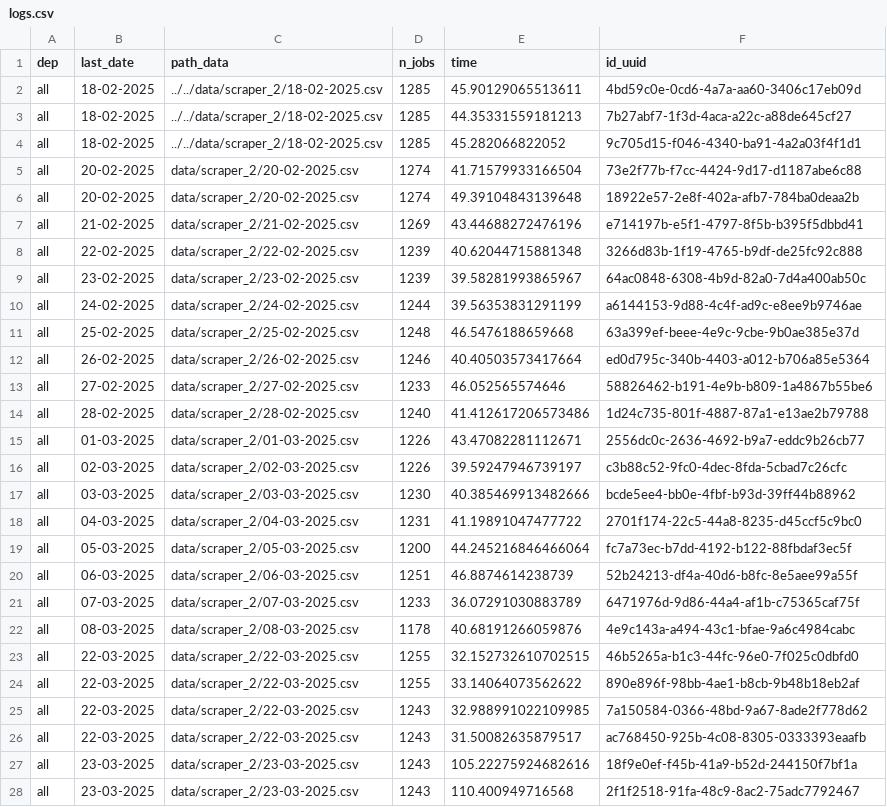
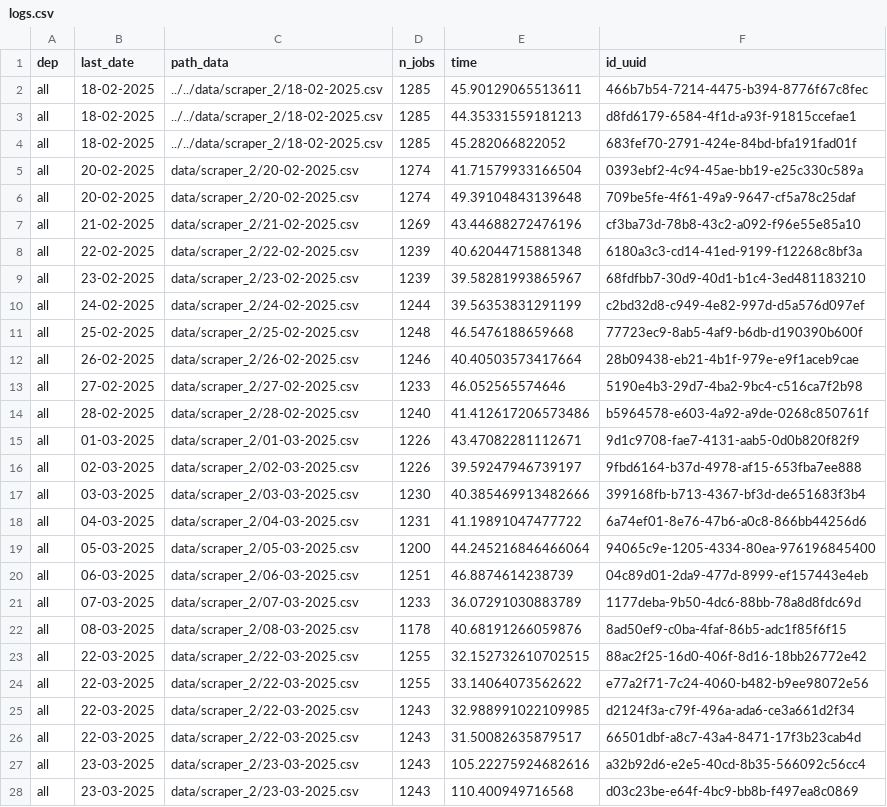
Before and after one commit to CJ2901/extract_empleos, a CSV file: scrapers/scraper_2/logs/logs.csv, drawn as a sheet; only a part is shown; the diff covers the shown part only.

```diff
--- a/scrapers/scraper_2/logs/logs.csv
+++ b/scrapers/scraper_2/logs/logs.csv
@@ -1,28 +1,28 @@
 dep,last_date,path_data,n_jobs,time,id_uuid
-all,18-02-2025,../../data/scraper_2/18-02-2025.csv,1285,45.90129065513611,4bd59c0e-0cd6-4a7a-aa60-3406c17eb09d
-all,18-02-2025,../../data/scraper_2/18-02-2025.csv,1285,44.35331559181213,7b27abf7-1f3d-4aca-a22c-a88de645cf27
-all,18-02-2025,../../data/scraper_2/18-02-2025.csv,1285,45.282066822052,9c705d15-f046-4340-ba91-4a2a03f4f1d1
-all,20-02-2025,data/scraper_2/20-02-2025.csv,1274,41.71579933166504,73e2f77b-f7cc-4424-9d17-d1187abe6c88
-all,20-02-2025,data/scraper_2/20-02-2025.csv,1274,49.39104843139648,18922e57-2e8f-402a-afb7-784ba0deaa2b
-all,21-02-2025,data/scraper_2/21-02-2025.csv,1269,43.44688272476196,e714197b-e5f1-4797-8f5b-b395f5dbbd41
-all,22-02-2025,data/scraper_2/22-02-2025.csv,1239,40.62044715881348,3266d83b-1f19-4765-b9df-de25fc92c888
-all,23-02-2025,data/scraper_2/23-02-2025.csv,1239,39.58281993865967,64ac0848-6308-4b9d-82a0-7d4a400ab50c
-all,24-02-2025,data/scraper_2/24-02-2025.csv,1244,39.56353831291199,a6144153-9d88-4c4f-ad9c-e8ee9b9746ae
-all,25-02-2025,data/scraper_2/25-02-2025.csv,1248,46.5476188659668,63a399ef-beee-4e9c-9cbe-9b0ae385e37d
-all,26-02-2025,data/scraper_2/26-02-2025.csv,1246,40.40503573417664,ed0d795c-340b-4403-a012-b706a85e5364
-all,27-02-2025,data/scraper_2/27-02-2025.csv,1233,46.052565574646,58826462-b191-4e9b-b809-1a4867b55be6
-all,28-02-2025,data/scraper_2/28-02-2025.csv,1240,41.412617206573486,1d24c735-801f-4887-87a1-e13ae2b79788
-all,01-03-2025,data/scraper_2/01-03-2025.csv,1226,43.47082281112671,2556dc0c-2636-4692-b9a7-eddc9b26cb77
-all,02-03-2025,data/scraper_2/02-03-2025.csv,1226,39.59247946739197,c3b88c52-9fc0-4dec-8fda-5cbad7c26cfc
-all,03-03-2025,data/scraper_2/03-03-2025.csv,1230,40.385469913482666,bcde5ee4-bb0e-4fbf-b93d-39ff44b88962
-all,04-03-2025,data/scraper_2/04-03-2025.csv,1231,41.19891047477722,2701f174-22c5-44a8-8235-d45ccf5c9bc0
-all,05-03-2025,data/scraper_2/05-03-2025.csv,1200,44.245216846466064,fc7a73ec-b7dd-4192-b122-88fbdaf3ec5f
-all,06-03-2025,data/scraper_2/06-03-2025.csv,1251,46.8874614238739,52b24213-df4a-40d6-b8fc-8e5aee99a55f
-all,07-03-2025,data/scraper_2/07-03-2025.csv,1233,36.07291030883789,6471976d-9d86-44a4-af1b-c75365caf75f
-all,08-03-2025,data/scraper_2/08-03-2025.csv,1178,40.68191266059876,4e9c143a-a494-43c1-bfae-9a6c4984cabc
-all,22-03-2025,data/scraper_2/22-03-2025.csv,1255,32.152732610702515,46b5265a-b1c3-44fc-96e0-7f025c0dbfd0
-all,22-03-2025,data/scraper_2/22-03-2025.csv,1255,33.14064073562622,890e896f-98bb-4ae1-b8cb-9b48b18eb2af
-all,22-03-2025,data/scraper_2/22-03-2025.csv,1243,32.988991022109985,7a150584-0366-48bd-9a67-8ade2f778d62
-all,22-03-2025,data/scraper_2/22-03-2025.csv,1243,31.50082635879517,ac768450-925b-4c08-8305-0333393eaafb
-all,23-03-2025,data/scraper_2/23-03-2025.csv,1243,105.22275924682616,18f9e0ef-f45b-41a9-b52d-244150f7bf1a
-all,23-03-2025,data/scraper_2/23-03-2025.csv,1243,110.400949716568,2f1f2518-91fa-48c9-8ac2-75adc7792467
+all,18-02-2025,../../data/scraper_2/18-02-2025.csv,1285,45.90129065513611,466b7b54-7214-4475-b394-8776f67c8fec
+all,18-02-2025,../../data/scraper_2/18-02-2025.csv,1285,44.35331559181213,d8fd6179-6584-4f1d-a93f-91815ccefae1
+all,18-02-2025,../../data/scraper_2/18-02-2025.csv,1285,45.282066822052,683fef70-2791-424e-84bd-bfa191fad01f
+all,20-02-2025,data/scraper_2/20-02-2025.csv,1274,41.71579933166504,0393ebf2-4c94-45ae-bb19-e25c330c589a
+all,20-02-2025,data/scraper_2/20-02-2025.csv,1274,49.39104843139648,709be5fe-4f61-49a9-9647-cf5a78c25daf
+all,21-02-2025,data/scraper_2/21-02-2025.csv,1269,43.44688272476196,cf3ba73d-78b8-43c2-a092-f96e55e85a10
+all,22-02-2025,data/scraper_2/22-02-2025.csv,1239,40.62044715881348,6180a3c3-cd14-41ed-9199-f12268c8bf3a
+all,23-02-2025,data/scraper_2/23-02-2025.csv,1239,39.58281993865967,68fdfbb7-30d9-40d1-b1c4-3ed481183210
+all,24-02-2025,data/scraper_2/24-02-2025.csv,1244,39.56353831291199,c2bd32d8-c949-4e82-997d-d5a576d097ef
+all,25-02-2025,data/scraper_2/25-02-2025.csv,1248,46.5476188659668,77723ec9-8ab5-4af9-b6db-d190390b600f
+all,26-02-2025,data/scraper_2/26-02-2025.csv,1246,40.40503573417664,28b09438-eb21-4b1f-979e-e9f1aceb9cae
+all,27-02-2025,data/scraper_2/27-02-2025.csv,1233,46.052565574646,5190e4b3-29d7-4ba2-9bc4-c516ca7f2b98
+all,28-02-2025,data/scraper_2/28-02-2025.csv,1240,41.412617206573486,b5964578-e603-4a92-a9de-0268c850761f
+all,01-03-2025,data/scraper_2/01-03-2025.csv,1226,43.47082281112671,9d1c9708-fae7-4131-aab5-0d0b820f82f9
+all,02-03-2025,data/scraper_2/02-03-2025.csv,1226,39.59247946739197,9fbd6164-b37d-4978-af15-653fba7ee888
+all,03-03-2025,data/scraper_2/03-03-2025.csv,1230,40.385469913482666,399168fb-b713-4367-bf3d-de651683f3b4
+all,04-03-2025,data/scraper_2/04-03-2025.csv,1231,41.19891047477722,6a74ef01-8e76-47b6-a0c8-866bb44256d6
+all,05-03-2025,data/scraper_2/05-03-2025.csv,1200,44.245216846466064,94065c9e-1205-4334-80ea-976196845400
+all,06-03-2025,data/scraper_2/06-03-2025.csv,1251,46.8874614238739,04c89d01-2da9-477d-8999-ef157443e4eb
+all,07-03-2025,data/scraper_2/07-03-2025.csv,1233,36.07291030883789,1177deba-9b50-4dc6-88bb-78a8d8fdc69d
+all,08-03-2025,data/scraper_2/08-03-2025.csv,1178,40.68191266059876,8ad50ef9-c0ba-4faf-86b5-adc1f85f6f15
+all,22-03-2025,data/scraper_2/22-03-2025.csv,1255,32.152732610702515,88ac2f25-16d0-406f-8d16-18bb26772e42
+all,22-03-2025,data/scraper_2/22-03-2025.csv,1255,33.14064073562622,e77a2f71-7c24-4060-b482-b9ee98072e56
+all,22-03-2025,data/scraper_2/22-03-2025.csv,1243,32.988991022109985,d2124f3a-c79f-496a-ada6-ce3a661d2f34
+all,22-03-2025,data/scraper_2/22-03-2025.csv,1243,31.50082635879517,66501dbf-a8c7-43a4-8471-17f3b23cab4d
+all,23-03-2025,data/scraper_2/23-03-2025.csv,1243,105.22275924682616,a32b92d6-e2e5-40cd-8b35-566092c56cc4
+all,23-03-2025,data/scraper_2/23-03-2025.csv,1243,110.400949716568,d03c23be-e64f-4bc9-bb8b-f497ea8c0869
```
Also changed, not shown: 3 added rows and 2 edited cells elsewhere in this file, 1 other file.
